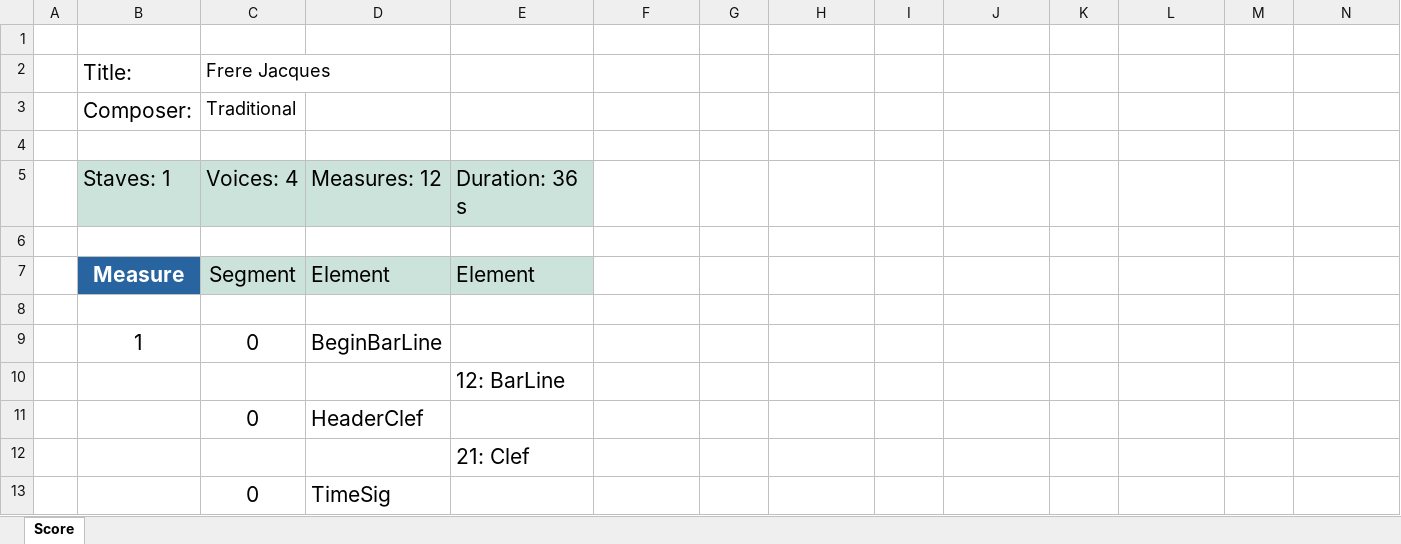
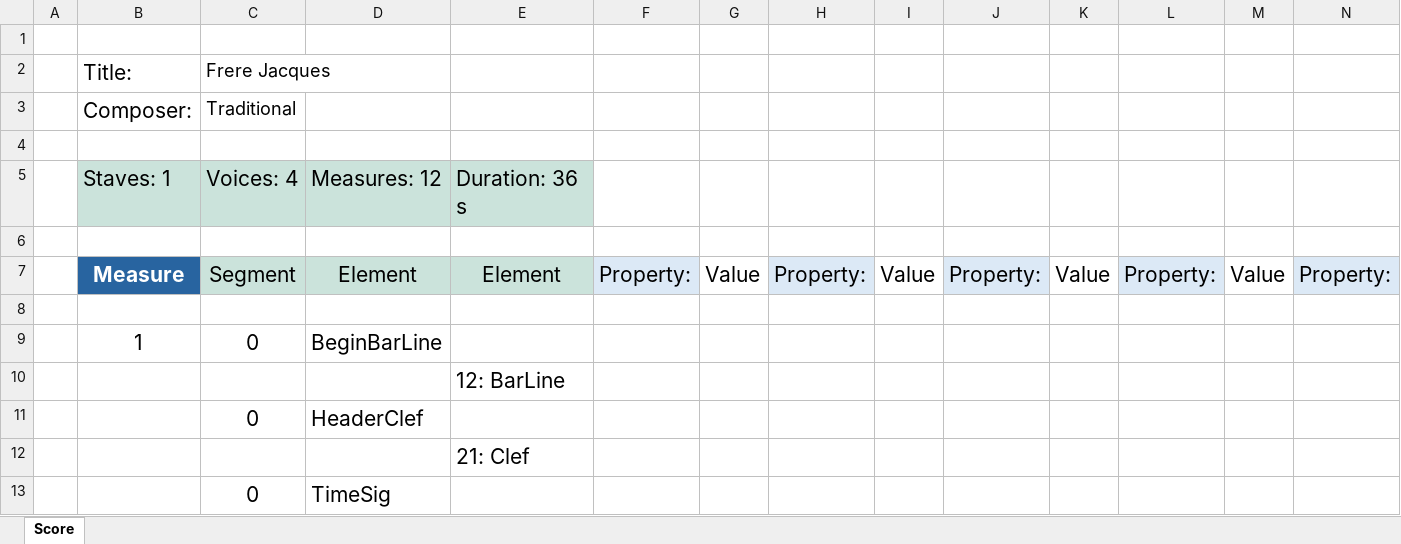
Before and after one commit to yonah-ag/musescore-tab-walk, an Excel workbook: TabWalk.xlsx, sheet Score, drawn as a sheet; only a part is shown; values as stored, in another font and other column widths than the file's, no borders; conditional formats not drawn; removed rows and columns are numbered as before the commit, all else as after; rows hold the shown columns only; the diff names each change by its address in the sheet, - before the commit and + after, or states it on an @@ line.

Commit message:
Upload v1.1.0

```diff
--- a/TabWalk.xlsx (sheet Score)
+++ b/TabWalk.xlsx (sheet Score)
-row 7:  | Measure | Segment | Element | Element
+row 7:  | Measure | Segment | Element | Element | Property: | Value | Property: | Value | Property: | Value | Property: | Value | Property:
```
